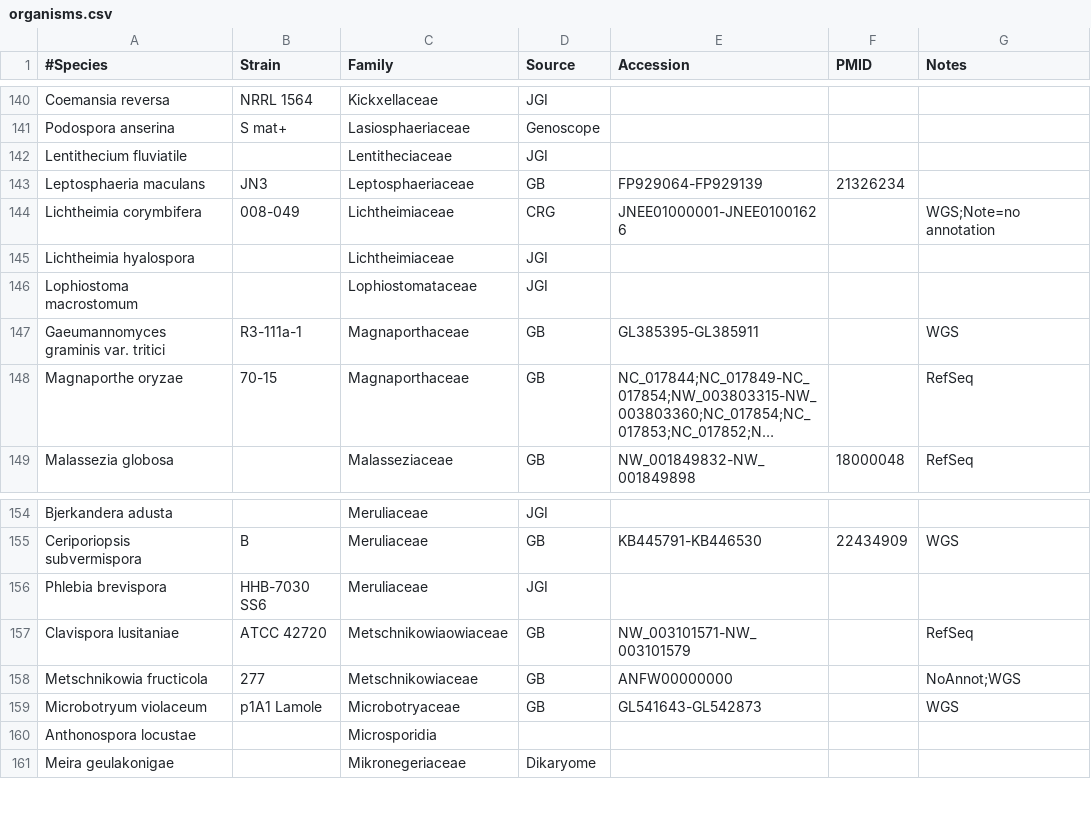
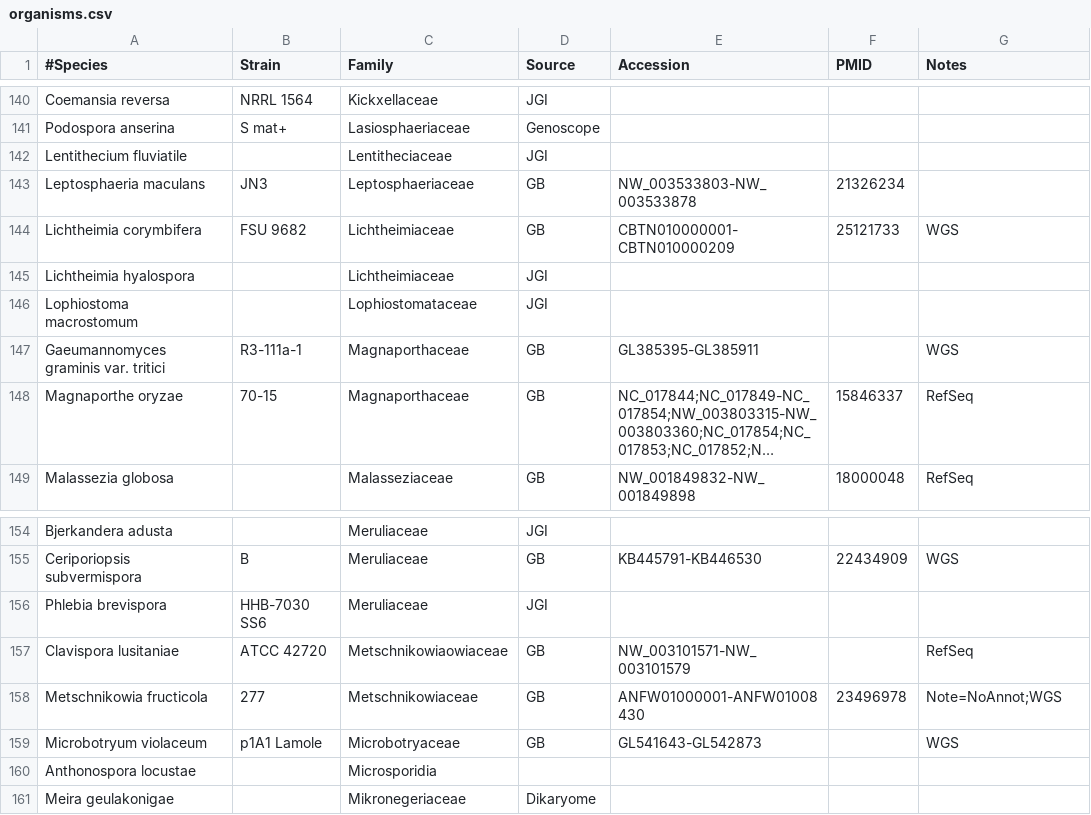
Before and after one commit to sjmondo/genomes, a CSV file: lib/organisms.csv, drawn as a sheet; only a part is shown, gaps mark what is left out; long unchanged cells end in …; the diff names each change by its address in the sheet, - before the commit and + after, or states it on an @@ line.

Commit message:
update some refs

```diff
--- a/lib/organisms.csv
+++ b/lib/organisms.csv
-E143 (Accession): FP929064-FP929139
+E143 (Accession): NW_003533803-NW_003533878
-B144 (Strain): 008-049
+B144 (Strain): FSU 9682
-D144 (Source): CRG
+D144 (Source): GB
-E144 (Accession): JNEE01000001-JNEE01001626
+E144 (Accession): CBTN010000001-CBTN010000209
-F144 (PMID): (empty)
+F144 (PMID): 25121733
-G144 (Notes): WGS;Note=no annotation
+G144 (Notes): WGS
-F148 (PMID): (empty)
+F148 (PMID): 15846337
-E158 (Accession): ANFW00000000
+E158 (Accession): ANFW01000001-ANFW01008430
-F158 (PMID): (empty)
+F158 (PMID): 23496978
-G158 (Notes): NoAnnot;WGS
+G158 (Notes): Note=NoAnnot;WGS
```
